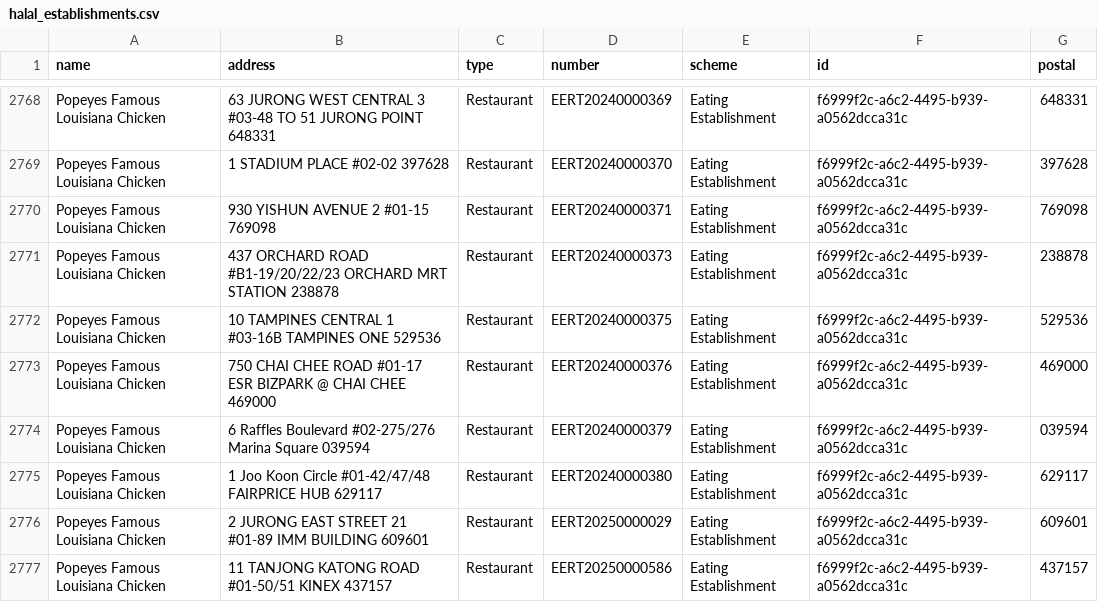
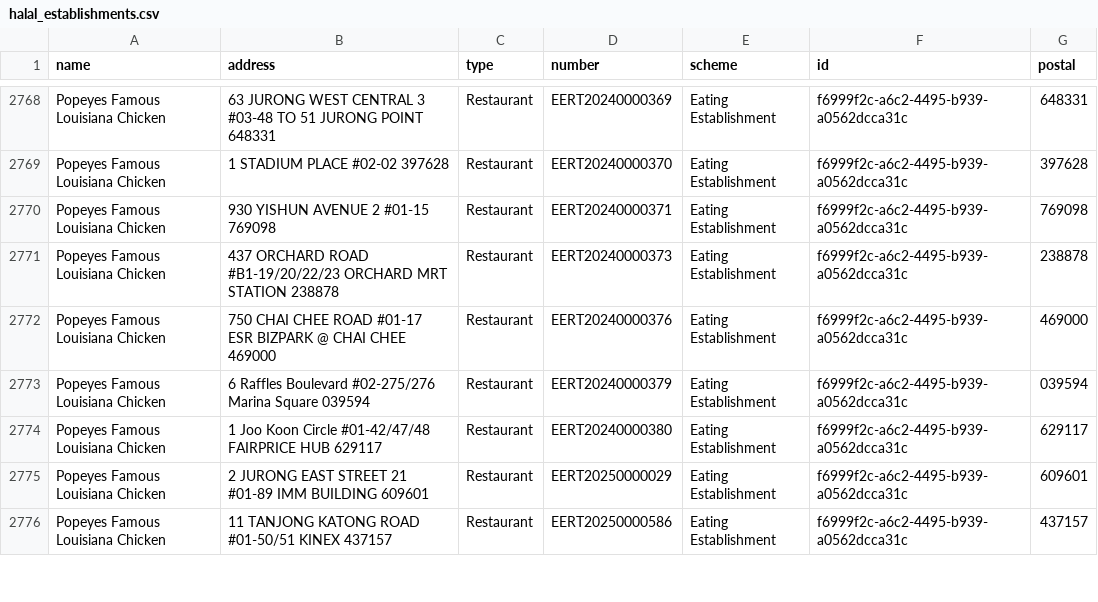
Before and after one commit to zootato/singapore-halal-establishments, a CSV file: halal_establishments.csv, drawn as a sheet; only a part is shown, gaps mark what is left out.

```diff
--- a/halal_establishments.csv
+++ b/halal_establishments.csv
@@ -2771,3 +2771,2 @@ Popeyes Famous Louisiana Chicken,930 YISHUN AVENUE 2 #01-15 769098,Restaurant,EE
 Popeyes Famous Louisiana Chicken,437 ORCHARD ROAD #B1-19/20/22/23 ORCHARD MRT STATION 238878,Restaurant,EERT20240000373,Eating Establishment,f6999f2c-a6c2-4495-b939-a0562dcca31c,238878
-Popeyes Famous Louisiana Chicken,10 TAMPINES CENTRAL 1 #03-16B TAMPINES ONE 529536,Restaurant,EERT20240000375,Eating Establishment,f6999f2c-a6c2-4495-b939-a0562dcca31c,529536
 Popeyes Famous Louisiana Chicken,750 CHAI CHEE ROAD #01-17 ESR BIZPARK @ CHAI CHEE 469000,Restaurant,EERT20240000376,Eating Establishment,f6999f2c-a6c2-4495-b939-a0562dcca31c,469000
```
Also changed, not shown: 3 other files.
